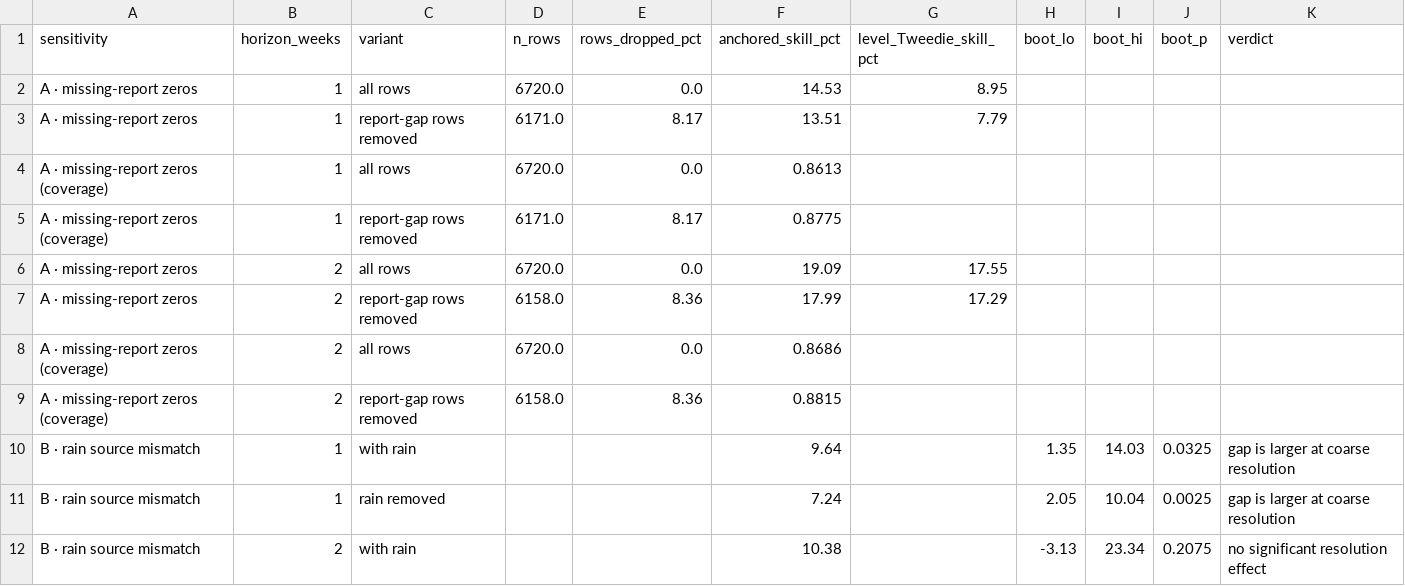
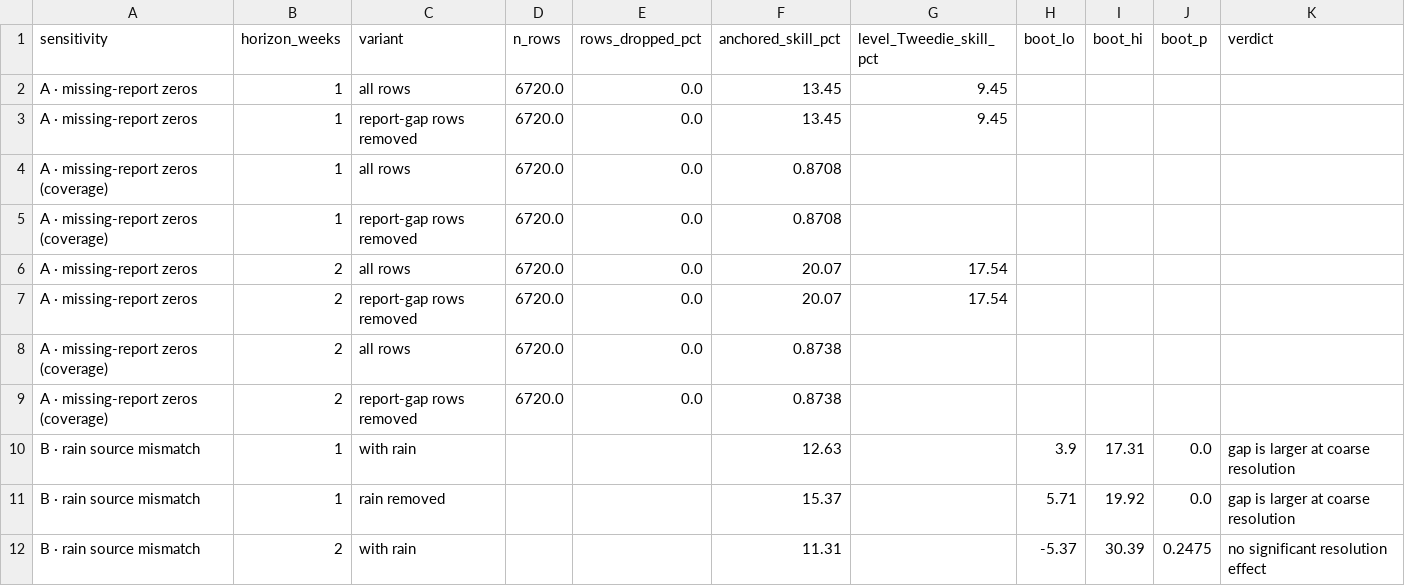
Before and after one commit to Raf1-alam/research_on_dengu, a CSV file: results/table11_data_quality_sensitivity.csv, drawn as a sheet; only a part is shown; the diff covers the shown part only.

```diff
--- a/results/table11_data_quality_sensitivity.csv
+++ b/results/table11_data_quality_sensitivity.csv
@@ -1,12 +1,12 @@
 sensitivity,horizon_weeks,variant,n_rows,rows_dropped_pct,anchored_skill_pct,level_Tweedie_skill_pct,boot_lo,boot_hi,boot_p,verdict
-A · missing-report zeros,1,all rows,6720.0,0.0,14.53,8.95,,,,
-A · missing-report zeros,1,report-gap rows removed,6171.0,8.17,13.51,7.79,,,,
-A · missing-report zeros (coverage),1,all rows,6720.0,0.0,0.8613,,,,,
-A · missing-report zeros (coverage),1,report-gap rows removed,6171.0,8.17,0.8775,,,,,
-A · missing-report zeros,2,all rows,6720.0,0.0,19.09,17.55,,,,
-A · missing-report zeros,2,report-gap rows removed,6158.0,8.36,17.99,17.29,,,,
-A · missing-report zeros (coverage),2,all rows,6720.0,0.0,0.8686,,,,,
-A · missing-report zeros (coverage),2,report-gap rows removed,6158.0,8.36,0.8815,,,,,
-B · rain source mismatch,1,with rain,,,9.64,,1.35,14.03,0.0325,gap is larger at coarse resolution
-B · rain source mismatch,1,rain removed,,,7.24,,2.05,10.04,0.0025,gap is larger at coarse resolution
-B · rain source mismatch,2,with rain,,,10.38,,-3.13,23.34,0.2075,no significant resolution effect
+A · missing-report zeros,1,all rows,6720.0,0.0,13.45,9.45,,,,
+A · missing-report zeros,1,report-gap rows removed,6720.0,0.0,13.45,9.45,,,,
+A · missing-report zeros (coverage),1,all rows,6720.0,0.0,0.8708,,,,,
+A · missing-report zeros (coverage),1,report-gap rows removed,6720.0,0.0,0.8708,,,,,
+A · missing-report zeros,2,all rows,6720.0,0.0,20.07,17.54,,,,
+A · missing-report zeros,2,report-gap rows removed,6720.0,0.0,20.07,17.54,,,,
+A · missing-report zeros (coverage),2,all rows,6720.0,0.0,0.8738,,,,,
+A · missing-report zeros (coverage),2,report-gap rows removed,6720.0,0.0,0.8738,,,,,
+B · rain source mismatch,1,with rain,,,12.63,,3.9,17.31,0.0,gap is larger at coarse resolution
+B · rain source mismatch,1,rain removed,,,15.37,,5.71,19.92,0.0,gap is larger at coarse resolution
+B · rain source mismatch,2,with rain,,,11.31,,-5.37,30.39,0.2475,no significant resolution effect
```
Also changed, not shown: 20 edited cells elsewhere in this file, results/table12_seed_stability.csv, results/table2_forecast_shootout.csv, 27 other files.
